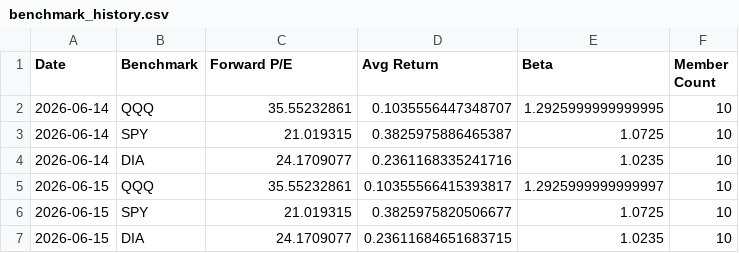
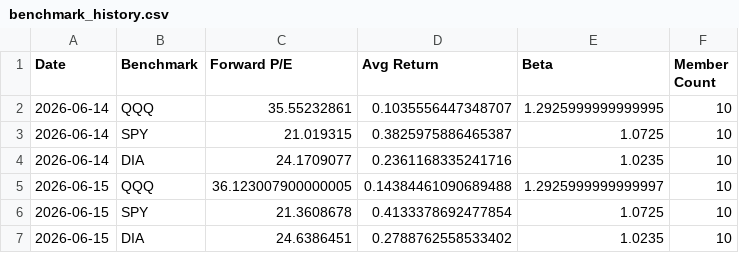
Before and after one commit to seenyoredave/ai_macro_git, a CSV file: archive/benchmark_history.csv, drawn as a sheet.

```diff
--- a/archive/benchmark_history.csv
+++ b/archive/benchmark_history.csv
@@ -4,4 +4,4 @@ Date,Benchmark,Forward P/E,Avg Return,Beta,Member Count
 2026-06-14,DIA,24.1709077,0.2361168335241716,1.0235,10
-2026-06-15,QQQ,35.55232861,0.10355566415393817,1.2925999999999997,10
-2026-06-15,SPY,21.019315,0.3825975820506677,1.0725,10
-2026-06-15,DIA,24.1709077,0.23611684651683715,1.0235,10
+2026-06-15,QQQ,36.123007900000005,0.14384461090689488,1.2925999999999997,10
+2026-06-15,SPY,21.3608678,0.4133378692477854,1.0725,10
+2026-06-15,DIA,24.6386451,0.2788762558533402,1.0235,10
```
Also changed, not shown: archive/edgar_history.csv, archive/fred_history.csv, 6 other files.
